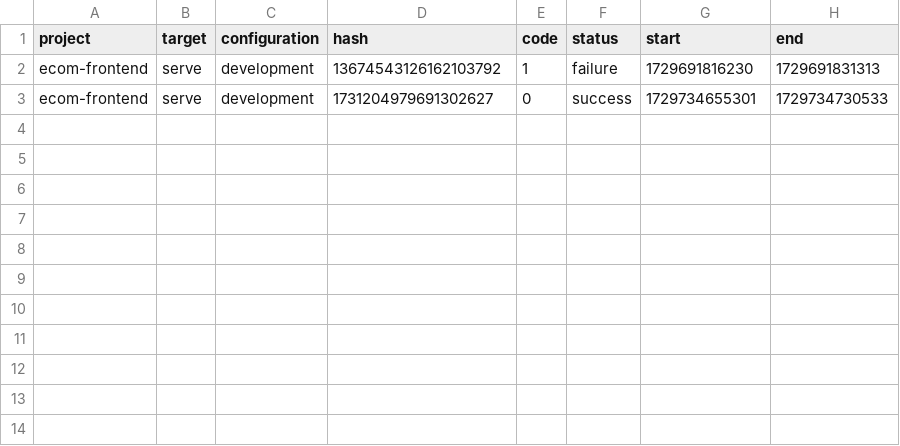
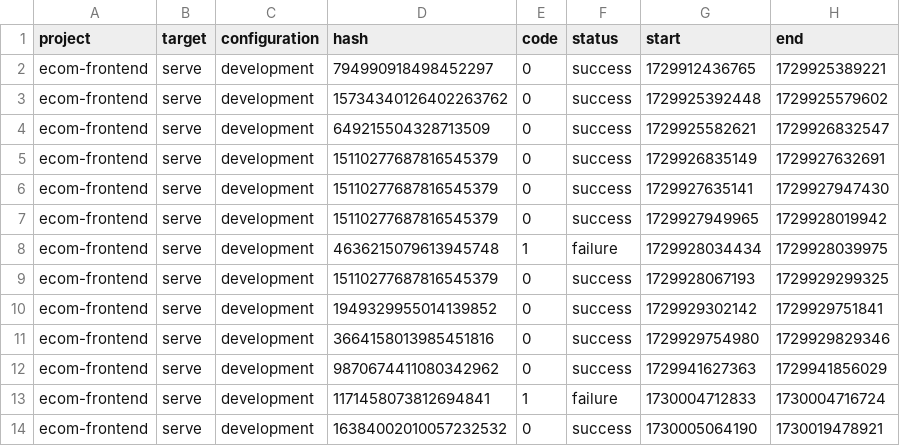
Before and after one commit to TuanThanh0611/E-commerce, a CSV file: .nx/workspace-data/task-history.csv, drawn as a sheet.

```diff
--- a/.nx/workspace-data/task-history.csv
+++ b/.nx/workspace-data/task-history.csv
@@ -1,3 +1,14 @@
 project,target,configuration,hash,code,status,start,end
-ecom-frontend,serve,development,13674543126162103792,1,failure,1729691816230,1729691831313
-ecom-frontend,serve,development,1731204979691302627,0,success,1729734655301,1729734730533
+ecom-frontend,serve,development,794990918498452297,0,success,1729912436765,1729925389221
+ecom-frontend,serve,development,15734340126402263762,0,success,1729925392448,1729925579602
+ecom-frontend,serve,development,649215504328713509,0,success,1729925582621,1729926832547
+ecom-frontend,serve,development,15110277687816545379,0,success,1729926835149,1729927632691
+ecom-frontend,serve,development,15110277687816545379,0,success,1729927635141,1729927947430
+ecom-frontend,serve,development,15110277687816545379,0,success,1729927949965,1729928019942
+ecom-frontend,serve,development,4636215079613945748,1,failure,1729928034434,1729928039975
+ecom-frontend,serve,development,15110277687816545379,0,success,1729928067193,1729929299325
+ecom-frontend,serve,development,1949329955014139852,0,success,1729929302142,1729929751841
+ecom-frontend,serve,development,3664158013985451816,0,success,1729929754980,1729929829346
+ecom-frontend,serve,development,9870674411080342962,0,success,1729941627363,1729941856029
+ecom-frontend,serve,development,1171458073812694841,1,failure,1730004712833,1730004716724
+ecom-frontend,serve,development,16384002010057232532,0,success,1730005064190,1730019478921
```
Also changed, not shown: 49 other files.
